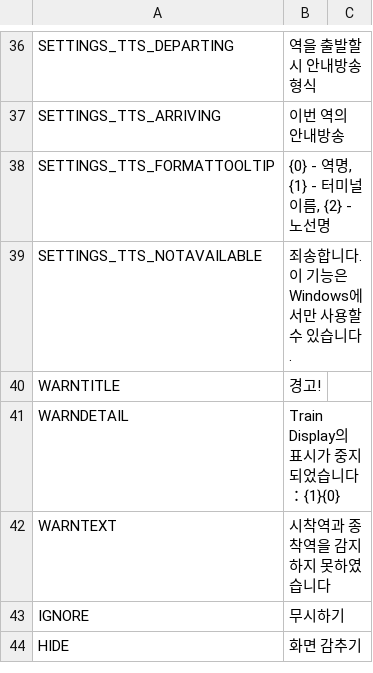
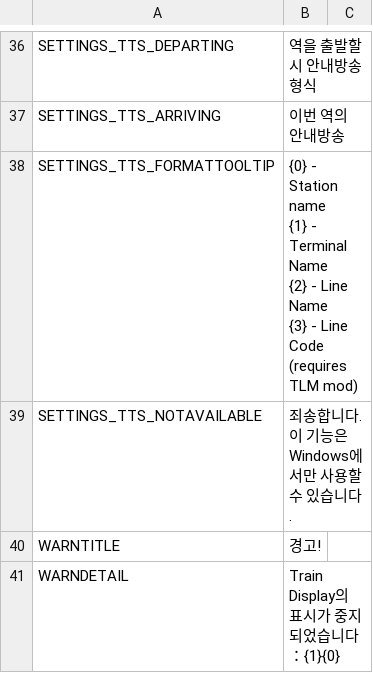
Before and after one commit to will258012/TrainDisplayUpdated, a CSV file: TrainDisplay/Translations/ko-KR.csv, drawn as a sheet; only a part is shown, gaps mark what is left out; the shorter side is filled out with more unchanged rows.

```diff
--- a/TrainDisplay/Translations/ko-KR.csv
+++ b/TrainDisplay/Translations/ko-KR.csv
@@ -37,3 +37,6 @@
 "SETTINGS_TTS_ARRIVING","이번 역의 안내방송",""
-"SETTINGS_TTS_FORMATTOOLTIP","{0} - 역명, {1} - 터미널 이름, {2} - 노선명",""
+"SETTINGS_TTS_FORMATTOOLTIP","{0} - Station name
+{1} - Terminal Name
+{2} - Line Name
+{3} - Line Code (requires TLM mod)",""
 "SETTINGS_TTS_NOTAVAILABLE","죄송합니다. 이 기능은 Windows에서만 사용할 수 있습니다.",""
```
Also changed, not shown: TrainDisplay/Translations/cs-CZ.csv, TrainDisplay/Translations/de-DE.csv, 15 other files.
